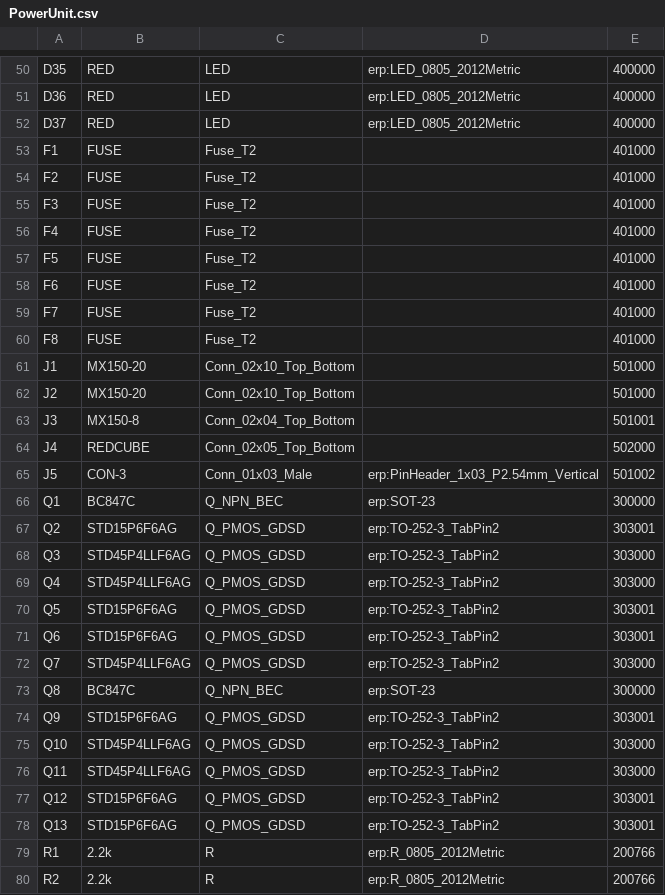
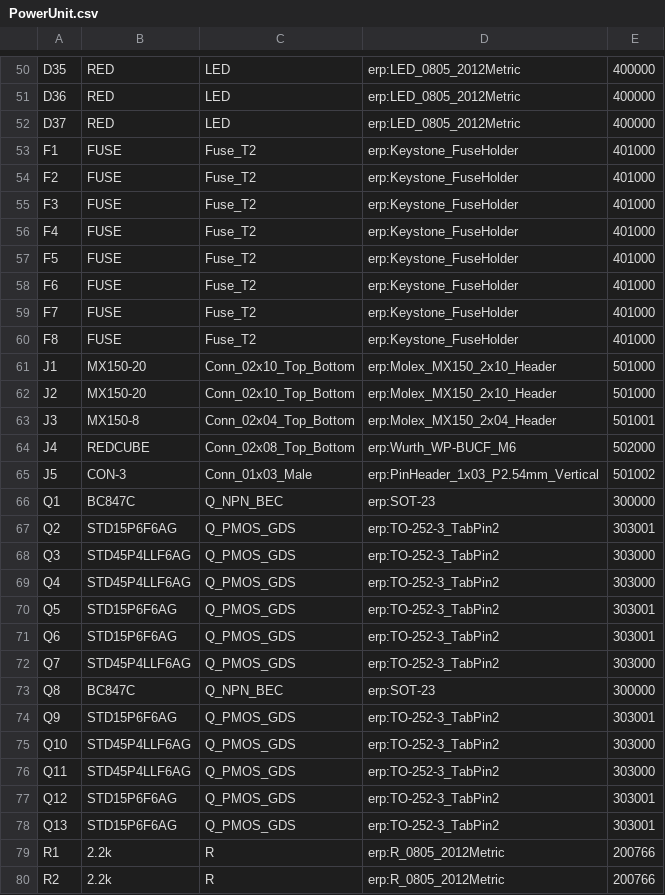
Before and after one commit to JacobNeergaard/powerunit, a CSV file: PCB/PowerUnit.csv, drawn as a sheet; only a part is shown, gaps mark what is left out.

```diff
--- a/PCB/PowerUnit.csv
+++ b/PCB/PowerUnit.csv
@@ -52,28 +52,28 @@
 "D37","RED","LED","erp:LED_0805_2012Metric","400000"
-"F1","FUSE","Fuse_T2","","401000"
-"F2","FUSE","Fuse_T2","","401000"
-"F3","FUSE","Fuse_T2","","401000"
-"F4","FUSE","Fuse_T2","","401000"
-"F5","FUSE","Fuse_T2","","401000"
-"F6","FUSE","Fuse_T2","","401000"
-"F7","FUSE","Fuse_T2","","401000"
-"F8","FUSE","Fuse_T2","","401000"
-"J1","MX150-20","Conn_02x10_Top_Bottom","","501000"
-"J2","MX150-20","Conn_02x10_Top_Bottom","","501000"
-"J3","MX150-8","Conn_02x04_Top_Bottom","","501001"
-"J4","REDCUBE","Conn_02x05_Top_Bottom","","502000"
+"F1","FUSE","Fuse_T2","erp:Keystone_FuseHolder","401000"
+"F2","FUSE","Fuse_T2","erp:Keystone_FuseHolder","401000"
+"F3","FUSE","Fuse_T2","erp:Keystone_FuseHolder","401000"
+"F4","FUSE","Fuse_T2","erp:Keystone_FuseHolder","401000"
+"F5","FUSE","Fuse_T2","erp:Keystone_FuseHolder","401000"
+"F6","FUSE","Fuse_T2","erp:Keystone_FuseHolder","401000"
+"F7","FUSE","Fuse_T2","erp:Keystone_FuseHolder","401000"
+"F8","FUSE","Fuse_T2","erp:Keystone_FuseHolder","401000"
+"J1","MX150-20","Conn_02x10_Top_Bottom","erp:Molex_MX150_2x10_Header","501000"
+"J2","MX150-20","Conn_02x10_Top_Bottom","erp:Molex_MX150_2x10_Header","501000"
+"J3","MX150-8","Conn_02x04_Top_Bottom","erp:Molex_MX150_2x04_Header","501001"
+"J4","REDCUBE","Conn_02x08_Top_Bottom","erp:Wurth_WP-BUCF_M6","502000"
 "J5","CON-3","Conn_01x03_Male","erp:PinHeader_1x03_P2.54mm_Vertical","501002"
 "Q1","BC847C","Q_NPN_BEC","erp:SOT-23","300000"
-"Q2","STD15P6F6AG","Q_PMOS_GDSD","erp:TO-252-3_TabPin2","303001"
-"Q3","STD45P4LLF6AG","Q_PMOS_GDSD","erp:TO-252-3_TabPin2","303000"
-"Q4","STD45P4LLF6AG","Q_PMOS_GDSD","erp:TO-252-3_TabPin2","303000"
-"Q5","STD15P6F6AG","Q_PMOS_GDSD","erp:TO-252-3_TabPin2","303001"
-"Q6","STD15P6F6AG","Q_PMOS_GDSD","erp:TO-252-3_TabPin2","303001"
-"Q7","STD45P4LLF6AG","Q_PMOS_GDSD","erp:TO-252-3_TabPin2","303000"
+"Q2","STD15P6F6AG","Q_PMOS_GDS","erp:TO-252-3_TabPin2","303001"
+"Q3","STD45P4LLF6AG","Q_PMOS_GDS","erp:TO-252-3_TabPin2","303000"
+"Q4","STD45P4LLF6AG","Q_PMOS_GDS","erp:TO-252-3_TabPin2","303000"
+"Q5","STD15P6F6AG","Q_PMOS_GDS","erp:TO-252-3_TabPin2","303001"
+"Q6","STD15P6F6AG","Q_PMOS_GDS","erp:TO-252-3_TabPin2","303001"
+"Q7","STD45P4LLF6AG","Q_PMOS_GDS","erp:TO-252-3_TabPin2","303000"
 "Q8","BC847C","Q_NPN_BEC","erp:SOT-23","300000"
-"Q9","STD15P6F6AG","Q_PMOS_GDSD","erp:TO-252-3_TabPin2","303001"
-"Q10","STD45P4LLF6AG","Q_PMOS_GDSD","erp:TO-252-3_TabPin2","303000"
-"Q11","STD45P4LLF6AG","Q_PMOS_GDSD","erp:TO-252-3_TabPin2","303000"
-"Q12","STD15P6F6AG","Q_PMOS_GDSD","erp:TO-252-3_TabPin2","303001"
-"Q13","STD15P6F6AG","Q_PMOS_GDSD","erp:TO-252-3_TabPin2","303001"
+"Q9","STD15P6F6AG","Q_PMOS_GDS","erp:TO-252-3_TabPin2","303001"
+"Q10","STD45P4LLF6AG","Q_PMOS_GDS","erp:TO-252-3_TabPin2","303000"
+"Q11","STD45P4LLF6AG","Q_PMOS_GDS","erp:TO-252-3_TabPin2","303000"
+"Q12","STD15P6F6AG","Q_PMOS_GDS","erp:TO-252-3_TabPin2","303001"
+"Q13","STD15P6F6AG","Q_PMOS_GDS","erp:TO-252-3_TabPin2","303001"
 "R1","2.2k","R","erp:R_0805_2012Metric","200766"
```
Also changed, not shown: 5 other files.
